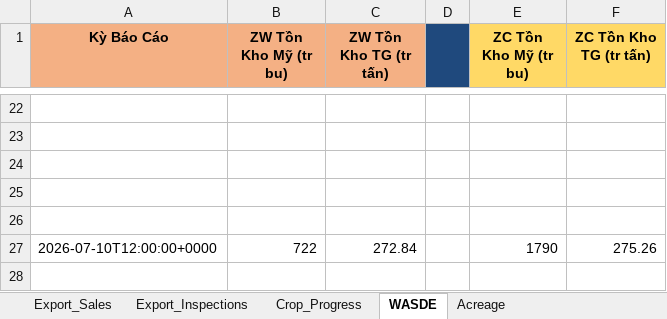
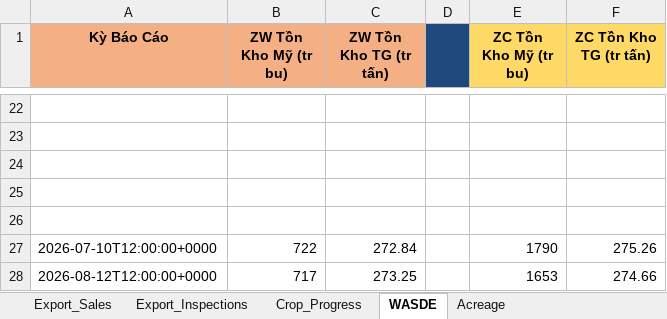
Before and after one commit to Thang-Cbot/dashboard, an Excel workbook: USDA Reports/CBOT_Reports_History.xlsx, sheet WASDE, drawn as a sheet; only a part is shown, gaps mark what is left out; values as stored, in another font and other column widths than the file's, no borders; the diff names each change by its address in the sheet, - before the commit and + after, or states it on an @@ line.

```diff
--- a/USDA Reports/CBOT_Reports_History.xlsx (sheet WASDE)
+++ b/USDA Reports/CBOT_Reports_History.xlsx (sheet WASDE)
+row 28: 2026-08-12T12:00:00+0000 | 717 | 273.25 |  | 1653 | 274.66
```
Also changed, not shown: 20 other files.
